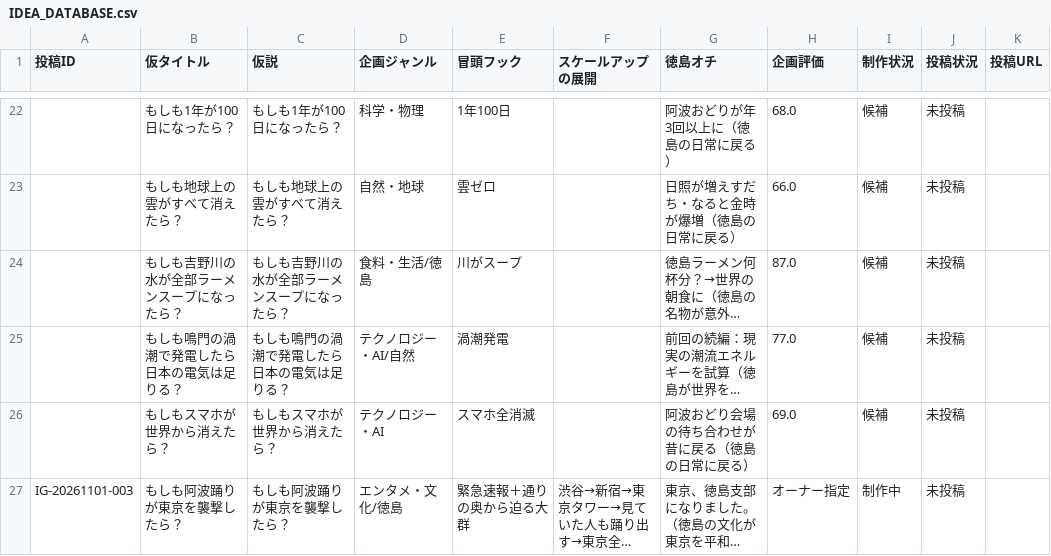
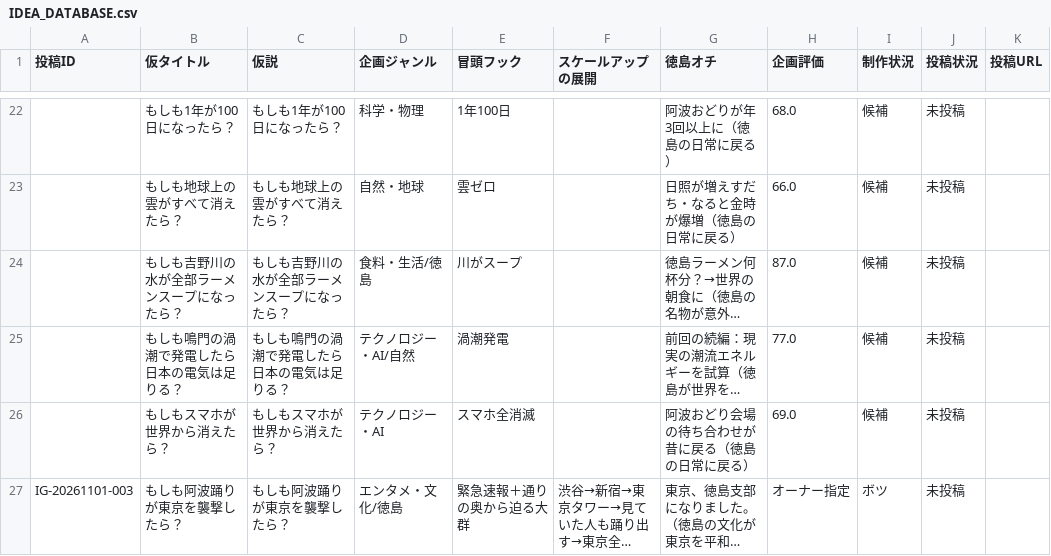
Before and after one commit to ken-193/instagram-ai-ops, a CSV file: ideas/IDEA_DATABASE.csv, drawn as a sheet; only a part is shown, gaps mark what is left out; long unchanged cells end in …; the diff names each change by its address in the sheet, - before the commit and + after, or states it on an @@ line.

```diff
--- a/ideas/IDEA_DATABASE.csv
+++ b/ideas/IDEA_DATABASE.csv
-I27 (制作状況): 制作中
+I27 (制作状況): ボツ
```
